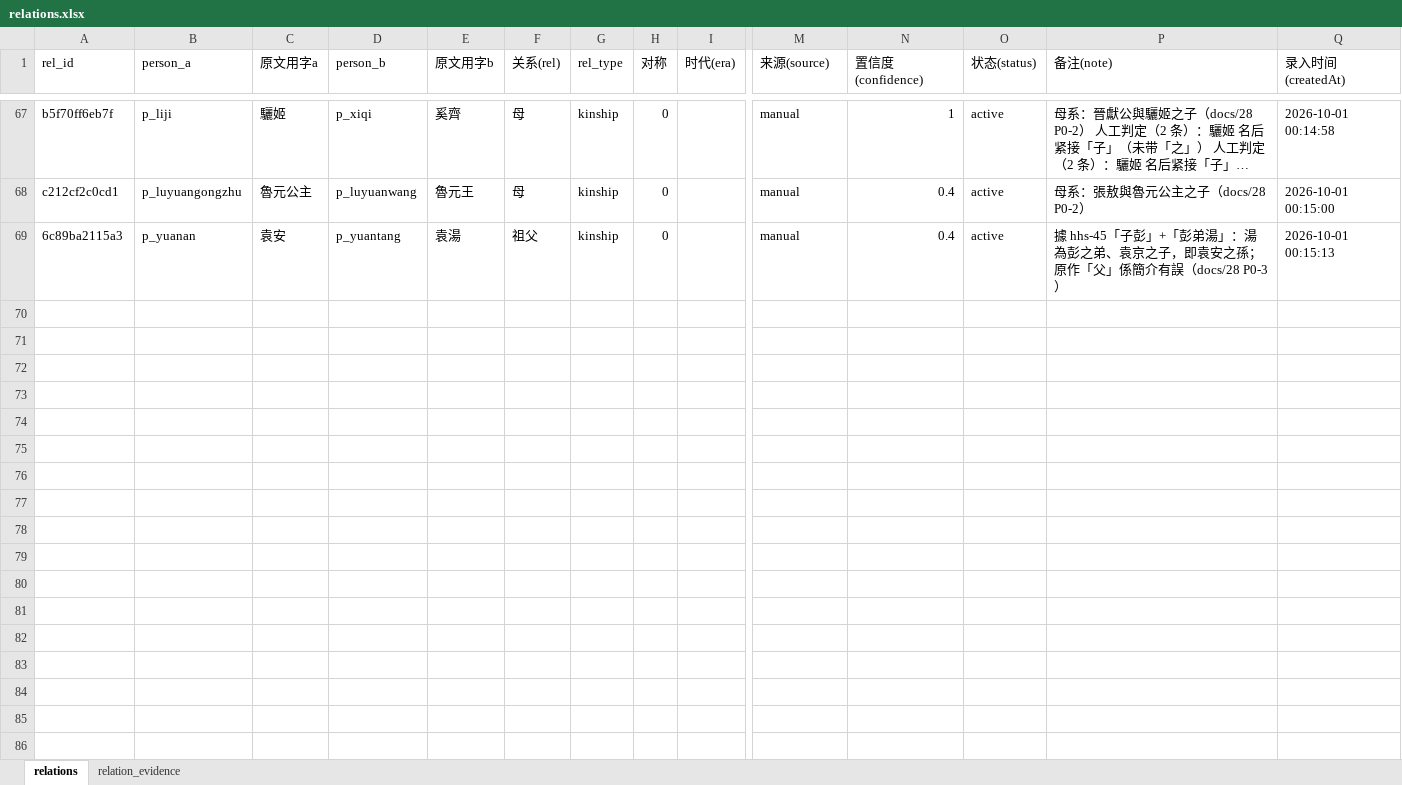
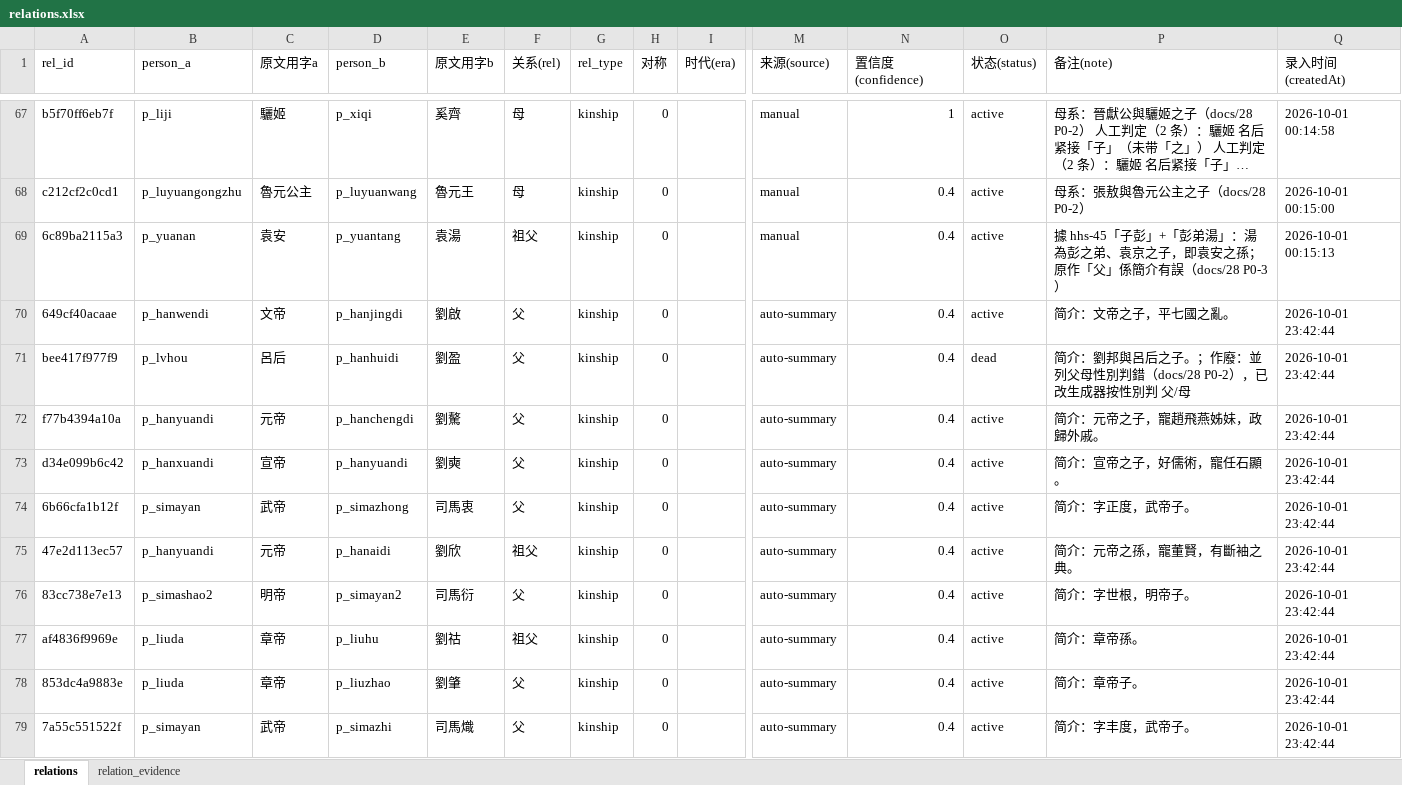
Before and after one commit to shinianshao/indexFore5History, an Excel workbook: workbook/relations.xlsx, sheet relations, drawn as a sheet; only a part is shown, gaps mark what is left out; long unchanged cells end in …; values as stored, in another font and other column widths than the file's, no borders; rows hold the shown columns only; the diff covers the shown part only; the diff names each change by its address in the sheet, - before the commit and + after, or states it on an @@ line.

Commit message:
P6-5b 帝号批次：40 条裸帝号全判落盘，active 边 62→99
帝号判定用「本人自己的朝代/姓氏」消歧，不靠称号本身：
  「姓劉 + 明帝子」→ 東漢明帝劉莊（不取魏明帝、晉明帝）
  「本人是晉人 + 武帝子」→ 晉武帝司馬炎（不取漢武帝）
两个当前解析错的陷阱已记进 verdicts：p_hanyuandi|宣帝|父（现为司馬懿，应劉詢）、
p_simashao2|元帝|父（现为劉奭，应司馬睿）。

新断言 verify_p3 [11]「同一对两人只有一种辈分」一上就红，抓到 docs/28 P0-2：
_gen_rel_candidates.py 拆「劉邦與呂后之子」时把同一个 rel 套给两个人，
REL_WORDS["子"]=("父",+1) 不区分性别 → 页面出现「呂后 父 劉盈」。
修法：拆出并列名字时按各人性别判 父/母（复用 relations.looks_female）。
xlsx 里 3 条历史错边由 _scratch/_fix_rel_mother_parent.py 标 dead
（不能用 relations.py revoke --rel-id：同 rel_id 有 dead+active 两行会误伤，P1-8）。

顺手：_gen_rel_review.py 补读 verdicts（之前判完重跑还是原样，下一轮会从头再判）。
docs/26 因此从 47 条收敛到 7 条。

docs/28 的 P0 五项现已全部关闭（P0-1 rel_view 视角换算 / P0-2 本批 /
P0-3 袁安→祖父 / P0-4 degree 去重 / P0-5 [11] 全表扫描真红）。

回归 10/10 通過（283s）；verify.py 113 / verify_p3 58 / relations check 0 问题。

```diff
--- a/workbook/relations.xlsx (sheet relations)
+++ b/workbook/relations.xlsx (sheet relations)
+row 70: 649cf40acaae | p_hanwendi | 文帝 | p_hanjingdi | 劉啟 | 父 | kinship | 0 |  | auto-summary | 0.4 | active | 简介：文帝之子，平七國之亂。 | 2026-10-01 23:42:44
+row 71: bee417f977f9 | p_lvhou | 呂后 | p_hanhuidi | 劉盈 | 父 | kinship | 0 |  | auto-summary | 0.4 | dead | 简介：劉邦與呂后之子。；作廢：並列父母性別判錯（docs/28 P0-2），已改生成器按性別判 父/母 | 2026-10-01 23:42:44
+row 72: f77b4394a10a | p_hanyuandi | 元帝 | p_hanchengdi | 劉驁 | 父 | kinship | 0 |  | auto-summary | 0.4 | active | 简介：元帝之子，寵趙飛燕姊妹，政歸外戚。 | 2026-10-01 23:42:44
+row 73: d34e099b6c42 | p_hanxuandi | 宣帝 | p_hanyuandi | 劉奭 | 父 | kinship | 0 |  | auto-summary | 0.4 | active | 简介：宣帝之子，好儒術，寵任石顯。 | 2026-10-01 23:42:44
+row 74: 6b66cfa1b12f | p_simayan | 武帝 | p_simazhong | 司馬衷 | 父 | kinship | 0 |  | auto-summary | 0.4 | active | 简介：字正度，武帝子。 | 2026-10-01 23:42:44
+row 75: 47e2d113ec57 | p_hanyuandi | 元帝 | p_hanaidi | 劉欣 | 祖父 | kinship | 0 |  | auto-summary | 0.4 | active | 简介：元帝之孫，寵董賢，有斷袖之典。 | 2026-10-01 23:42:44
+row 76: 83cc738e7e13 | p_simashao2 | 明帝 | p_simayan2 | 司馬衍 | 父 | kinship | 0 |  | auto-summary | 0.4 | active | 简介：字世根，明帝子。 | 2026-10-01 23:42:44
+row 77: af4836f9969e | p_liuda | 章帝 | p_liuhu | 劉祜 | 祖父 | kinship | 0 |  | auto-summary | 0.4 | active | 简介：章帝孫。 | 2026-10-01 23:42:44
+row 78: 853dc4a9883e | p_liuda | 章帝 | p_liuzhao | 劉肇 | 父 | kinship | 0 |  | auto-summary | 0.4 | active | 简介：章帝子。 | 2026-10-01 23:42:44
+row 79: 7a55c551522f | p_simayan | 武帝 | p_simazhi | 司馬熾 | 父 | kinship | 0 |  | auto-summary | 0.4 | active | 简介：字丰度，武帝子。 | 2026-10-01 23:42:44
```
Also changed, not shown: 30 added rows and 8 edited cells elsewhere in this sheet, sheet relation_evidence, 12 other files.
